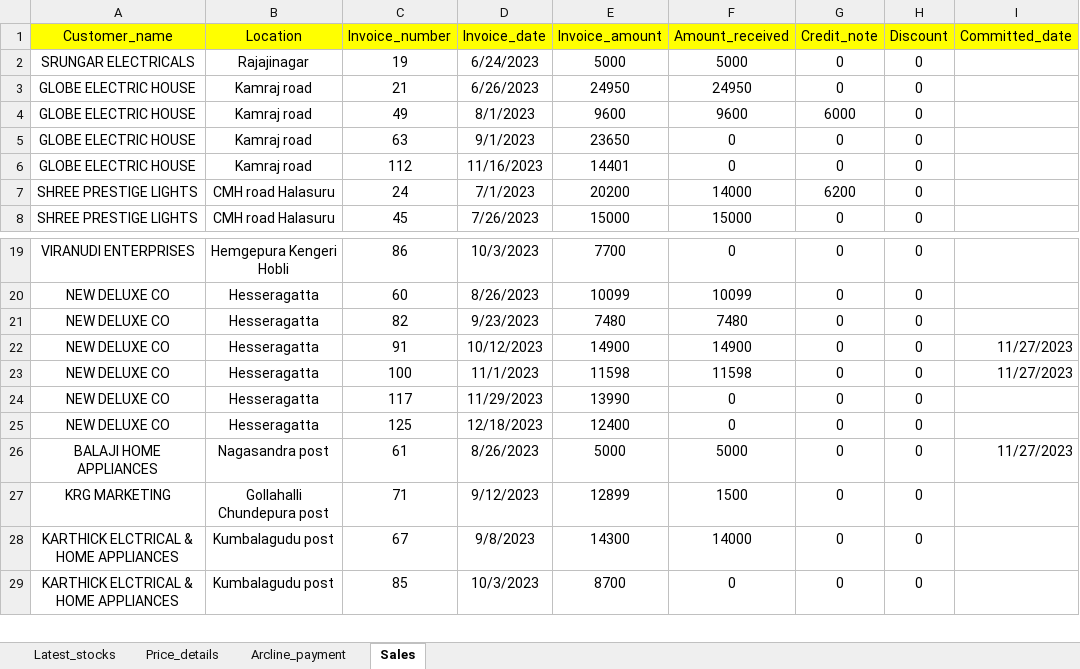
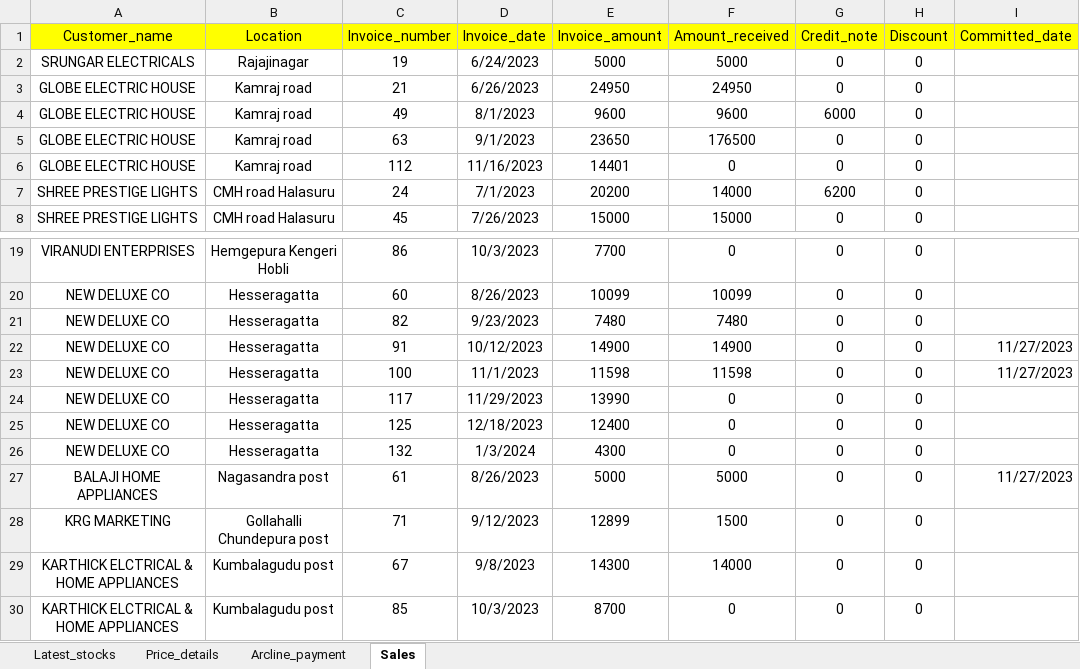
Before and after one commit to lohith0501/Rathnas, an Excel workbook: Arcline_master_database.xlsx, sheet Sales, drawn as a sheet; only a part is shown, gaps mark what is left out; values as stored, in another font and other column widths than the file's, no borders; the diff names each change by its address in the sheet, - before the commit and + after, or states it on an @@ line.

Commit message:
Add files via upload

```diff
--- a/Arcline_master_database.xlsx (sheet Sales)
+++ b/Arcline_master_database.xlsx (sheet Sales)
-F5 (Amount_received): 0
+F5 (Amount_received): 176500
+row 26: NEW DELUXE CO | Hesseragatta | 132 | 1/3/2024 | 4300 | 0 | 0 | 0
```
